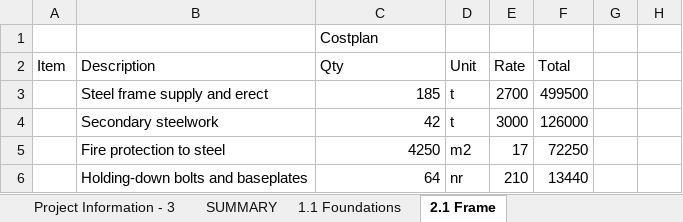
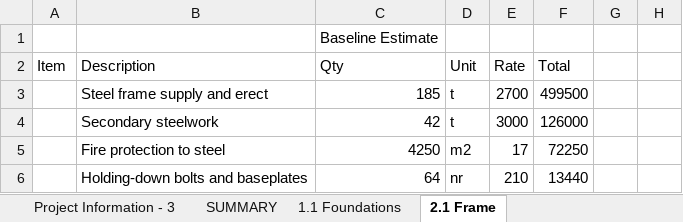
Before and after one commit to priscilla254/cost-comparison-data-pipeline, an Excel workbook: sample_data/DEMO_Tender_Comparison_Workbook.xlsx, sheet 2.1 Frame, drawn as a sheet; only a part is shown; values as stored, in another font and other column widths than the file's, no borders; the diff names each change by its address in the sheet, - before the commit and + after, or states it on an @@ line.

Commit message:
Rename generic Baseline Estimate Label

```diff
--- a/sample_data/DEMO_Tender_Comparison_Workbook.xlsx (sheet 2.1 Frame)
+++ b/sample_data/DEMO_Tender_Comparison_Workbook.xlsx (sheet 2.1 Frame)
-C1: Costplan
+C1: Baseline Estimate
```
Also changed, not shown: sheet SUMMARY, sheet Project Information - 1, sheet 1.1 Foundations, 8 other files.
